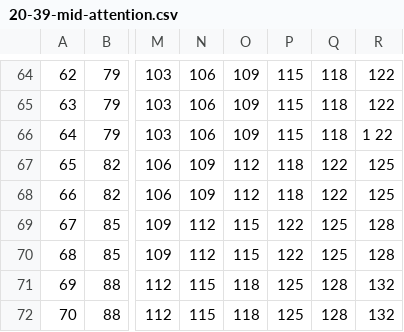
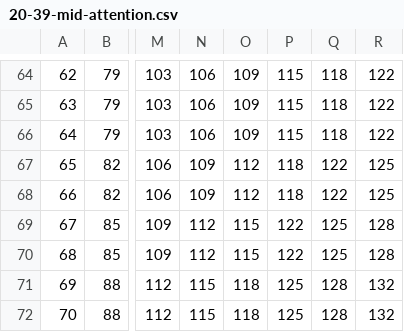
Before and after one commit to colllten/rbans-scoring, a CSV file: src/main/resources/mid/attention/20-39-mid-attention.csv, drawn as a sheet; only a part is shown, gaps mark what is left out; the diff names each change by its address in the sheet, - before the commit and + after, or states it on an @@ line.

```diff
--- a/src/main/resources/mid/attention/20-39-mid-attention.csv
+++ b/src/main/resources/mid/attention/20-39-mid-attention.csv
-R66: 1 22
+R66: 122
```
Also changed, not shown: src/main/resources/mid/attention/50-59-mid-attention.csv, src/main/resources/mid/attention/60-69-mid-attention.csv, 10 other files.
